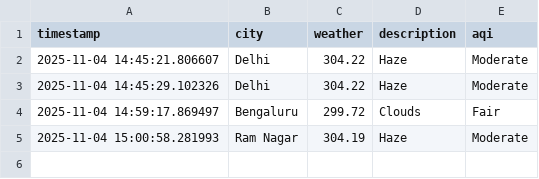
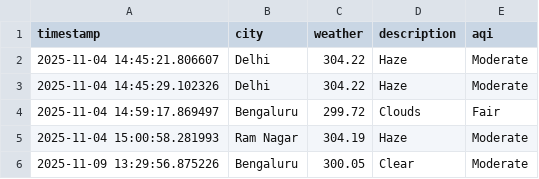
Before and after one commit to nshlmd94/good-morning, a CSV file: logs.csv, drawn as a sheet; the diff names each change by its address in the sheet, - before the commit and + after, or states it on an @@ line.

```diff
--- a/logs.csv
+++ b/logs.csv
+row 6: 2025-11-09 13:29:56.875226 | Bengaluru | 300.05 | Clear | Moderate
```
Also changed, not shown: 1 other file.
